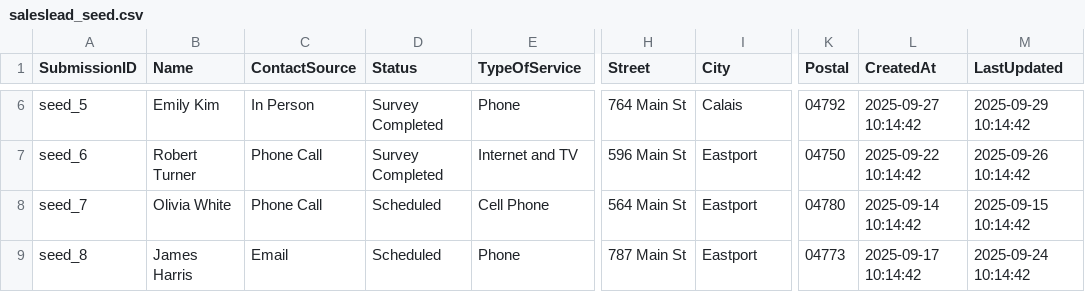
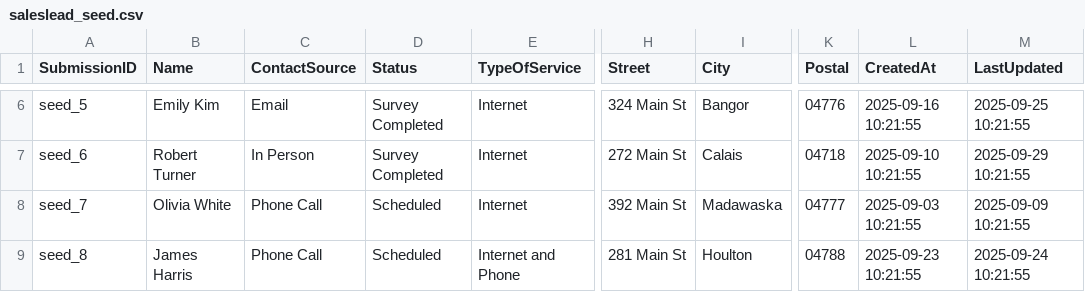
Before and after one commit to pwngithub/Pwnsaleslead, a CSV file: saleslead_seed.csv, drawn as a sheet; only a part is shown, gaps mark what is left out; the diff covers the shown part only; the diff names each change by its address in the sheet, - before the commit and + after, or states it on an @@ line.

```diff
--- a/saleslead_seed.csv
+++ b/saleslead_seed.csv
-C6 (ContactSource): In Person
+C6 (ContactSource): Email
-E6 (TypeOfService): Phone
+E6 (TypeOfService): Internet
-H6 (Street): 764 Main St
+H6 (Street): 324 Main St
-I6 (City): Calais
+I6 (City): Bangor
-K6 (Postal): 04792
+K6 (Postal): 04776
-L6 (CreatedAt): 2025-09-27 10:14:42
+L6 (CreatedAt): 2025-09-16 10:21:55
-M6 (LastUpdated): 2025-09-29 10:14:42
+M6 (LastUpdated): 2025-09-25 10:21:55
-C7 (ContactSource): Phone Call
+C7 (ContactSource): In Person
-E7 (TypeOfService): Internet and TV
+E7 (TypeOfService): Internet
-H7 (Street): 596 Main St
+H7 (Street): 272 Main St
-I7 (City): Eastport
+I7 (City): Calais
-K7 (Postal): 04750
+K7 (Postal): 04718
-L7 (CreatedAt): 2025-09-22 10:14:42
+L7 (CreatedAt): 2025-09-10 10:21:55
-M7 (LastUpdated): 2025-09-26 10:14:42
+M7 (LastUpdated): 2025-09-29 10:21:55
-E8 (TypeOfService): Cell Phone
+E8 (TypeOfService): Internet
-H8 (Street): 564 Main St
+H8 (Street): 392 Main St
-I8 (City): Eastport
+I8 (City): Madawaska
-K8 (Postal): 04780
+K8 (Postal): 04777
-L8 (CreatedAt): 2025-09-14 10:14:42
+L8 (CreatedAt): 2025-09-03 10:21:55
-M8 (LastUpdated): 2025-09-15 10:14:42
+M8 (LastUpdated): 2025-09-09 10:21:55
-C9 (ContactSource): Email
+C9 (ContactSource): Phone Call
-E9 (TypeOfService): Phone
+E9 (TypeOfService): Internet and Phone
-H9 (Street): 787 Main St
+H9 (Street): 281 Main St
-I9 (City): Eastport
+I9 (City): Houlton
-K9 (Postal): 04773
+K9 (Postal): 04788
-L9 (CreatedAt): 2025-09-17 10:14:42
+L9 (CreatedAt): 2025-09-23 10:21:55
-M9 (LastUpdated): 2025-09-24 10:14:42
+M9 (LastUpdated): 2025-09-24 10:21:55
```
Also changed, not shown: 109 edited cells elsewhere in this file, 5 other files.
